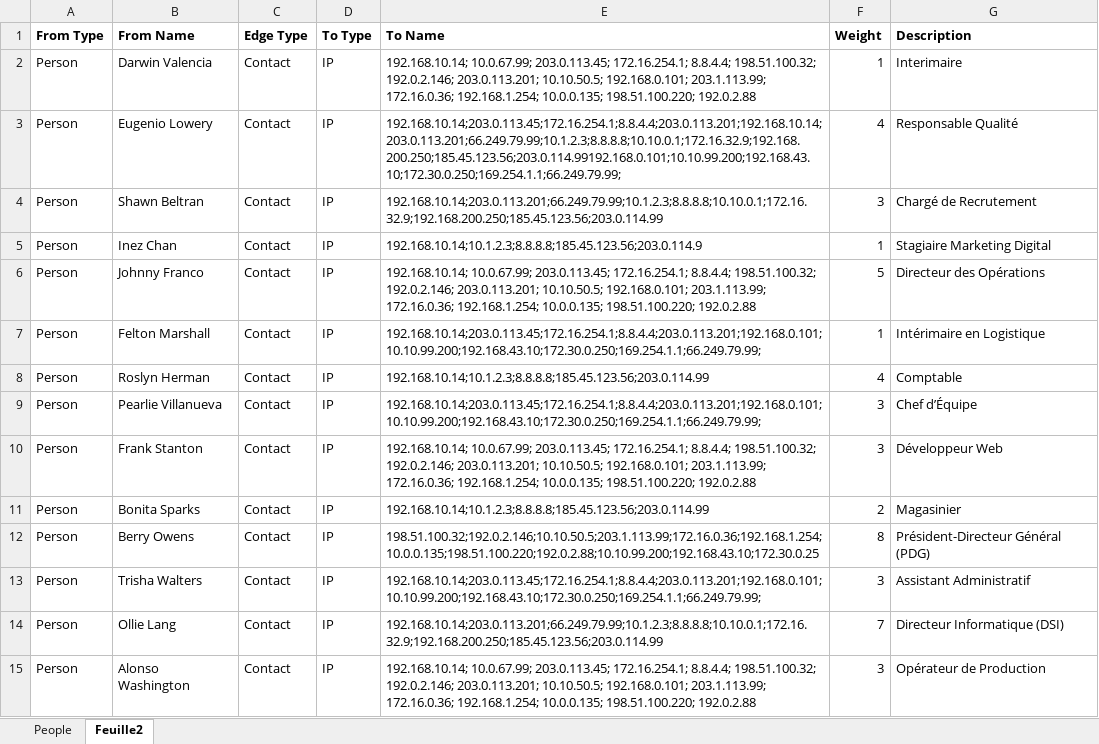
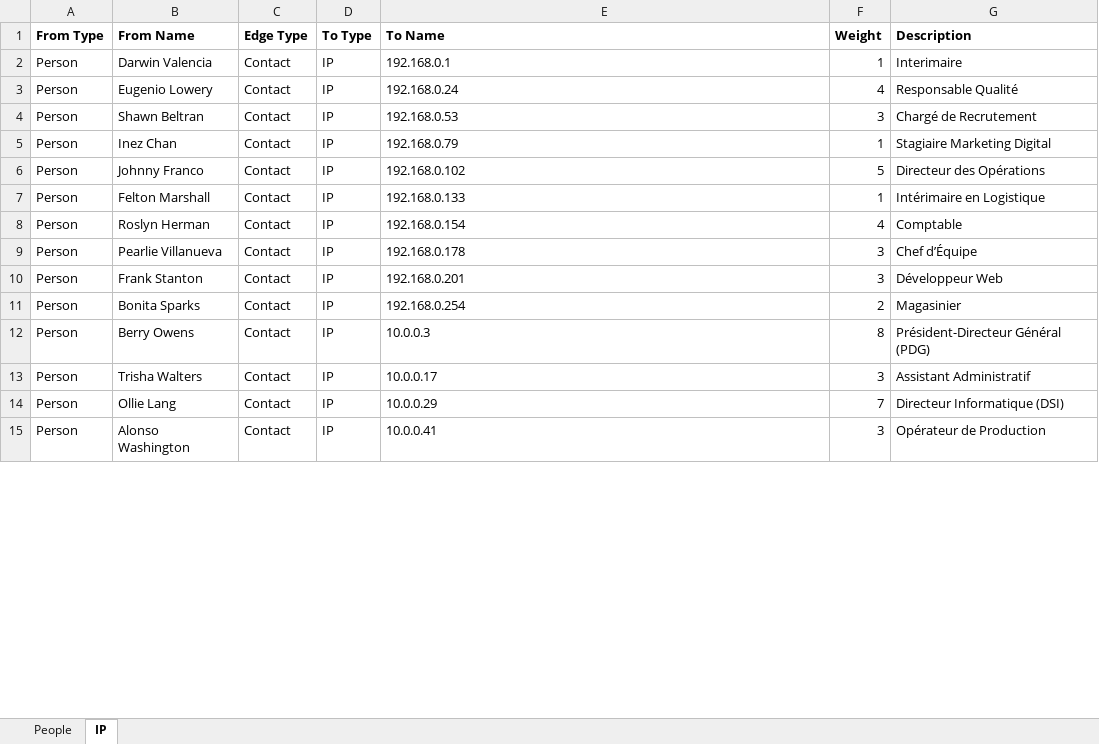
Before and after one commit to lasall221/SAS-Beta, an Excel workbook: Leaks_ents_beta.xlsx, sheet IP, drawn as a sheet; only a part is shown; values as stored, in another font and other column widths than the file's, no borders; the diff covers the shown part only; the diff names each change by its address in the sheet, - before the commit and + after, or states it on an @@ line.

```diff
--- a/Leaks_ents_beta.xlsx (sheet IP)
+++ b/Leaks_ents_beta.xlsx (sheet IP)
-sheet tab: Feuille2
+sheet tab: IP
-E2 (To Name): 192.168.10.14; 10.0.67.99; 203.0.113.45; 172.16.254.1; 8.8.4.4; 198.51.100.32; 192.0.2.146; 203.0.113.201; 10.10.50.5; 192.168.0.101; 203.1.113.99; 172.16.0.36; 192.168.1.254; 10.0.0.135; 198.51.100.220; 192.0.2.88
+E2 (To Name): 192.168.0.1
-E3 (To Name): 192.168.10.14;203.0.113.45;172.16.254.1;8.8.4.4;203.0.113.201;192.168.10.14;203.0.113.201;66.249.79.99;10.1.2.3;8.8.8.8;10.10.0.1;172.16.32.9;192.168.200.250;185.45.123.56;203.0.114.99192.168.0.101;10.10.99.200;192.168.43.10;172.30.0.250;169.254.1.1;66.249.79.99;
+E3 (To Name): 192.168.0.24
-E4 (To Name): 192.168.10.14;203.0.113.201;66.249.79.99;10.1.2.3;8.8.8.8;10.10.0.1;172.16.32.9;192.168.200.250;185.45.123.56;203.0.114.99
+E4 (To Name): 192.168.0.53
-E5 (To Name): 192.168.10.14;10.1.2.3;8.8.8.8;185.45.123.56;203.0.114.9
+E5 (To Name): 192.168.0.79
-E6 (To Name): 192.168.10.14; 10.0.67.99; 203.0.113.45; 172.16.254.1; 8.8.4.4; 198.51.100.32; 192.0.2.146; 203.0.113.201; 10.10.50.5; 192.168.0.101; 203.1.113.99; 172.16.0.36; 192.168.1.254; 10.0.0.135; 198.51.100.220; 192.0.2.88
+E6 (To Name): 192.168.0.102
-E7 (To Name): 192.168.10.14;203.0.113.45;172.16.254.1;8.8.4.4;203.0.113.201;192.168.0.101;10.10.99.200;192.168.43.10;172.30.0.250;169.254.1.1;66.249.79.99;
+E7 (To Name): 192.168.0.133
-E8 (To Name): 192.168.10.14;10.1.2.3;8.8.8.8;185.45.123.56;203.0.114.99
+E8 (To Name): 192.168.0.154
-E9 (To Name): 192.168.10.14;203.0.113.45;172.16.254.1;8.8.4.4;203.0.113.201;192.168.0.101;10.10.99.200;192.168.43.10;172.30.0.250;169.254.1.1;66.249.79.99;
+E9 (To Name): 192.168.0.178
-E10 (To Name): 192.168.10.14; 10.0.67.99; 203.0.113.45; 172.16.254.1; 8.8.4.4; 198.51.100.32; 192.0.2.146; 203.0.113.201; 10.10.50.5; 192.168.0.101; 203.1.113.99; 172.16.0.36; 192.168.1.254; 10.0.0.135; 198.51.100.220; 192.0.2.88
+E10 (To Name): 192.168.0.201
-E11 (To Name): 192.168.10.14;10.1.2.3;8.8.8.8;185.45.123.56;203.0.114.99
+E11 (To Name): 192.168.0.254
-E12 (To Name): 198.51.100.32;192.0.2.146;10.10.50.5;203.1.113.99;172.16.0.36;192.168.1.254;10.0.0.135;198.51.100.220;192.0.2.88;10.10.99.200;192.168.43.10;172.30.0.25
+E12 (To Name): 10.0.0.3
-E13 (To Name): 192.168.10.14;203.0.113.45;172.16.254.1;8.8.4.4;203.0.113.201;192.168.0.101;10.10.99.200;192.168.43.10;172.30.0.250;169.254.1.1;66.249.79.99;
+E13 (To Name): 10.0.0.17
-E14 (To Name): 192.168.10.14;203.0.113.201;66.249.79.99;10.1.2.3;8.8.8.8;10.10.0.1;172.16.32.9;192.168.200.250;185.45.123.56;203.0.114.99
+E14 (To Name): 10.0.0.29
-E15 (To Name): 192.168.10.14; 10.0.67.99; 203.0.113.45; 172.16.254.1; 8.8.4.4; 198.51.100.32; 192.0.2.146; 203.0.113.201; 10.10.50.5; 192.168.0.101; 203.1.113.99; 172.16.0.36; 192.168.1.254; 10.0.0.135; 198.51.100.220; 192.0.2.88
+E15 (To Name): 10.0.0.41
```
Also changed, not shown: 37 edited cells elsewhere in this sheet, sheet People.
